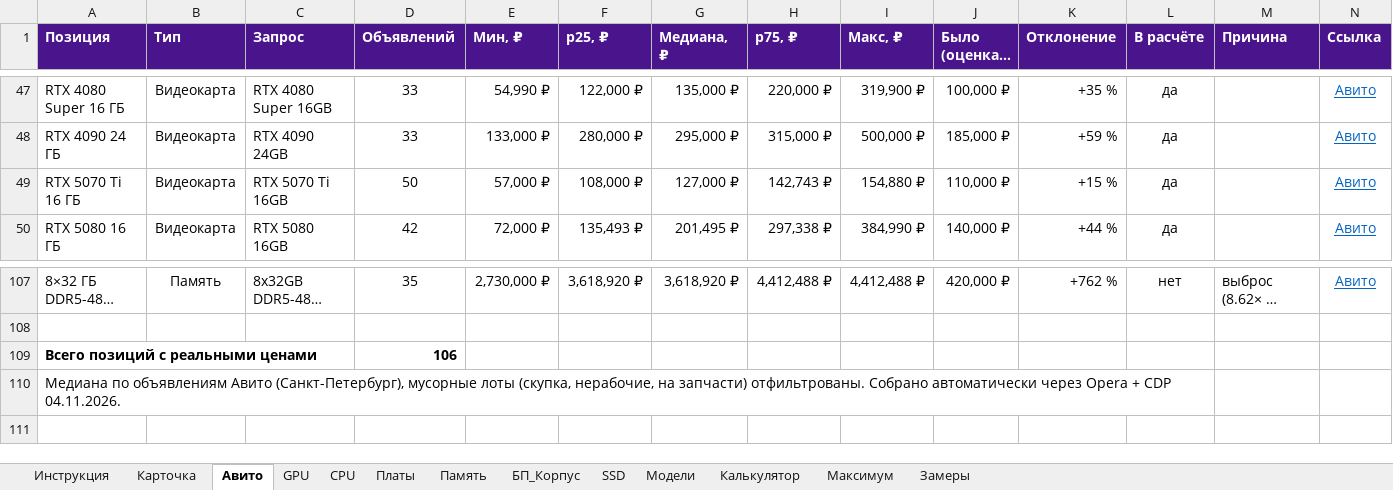
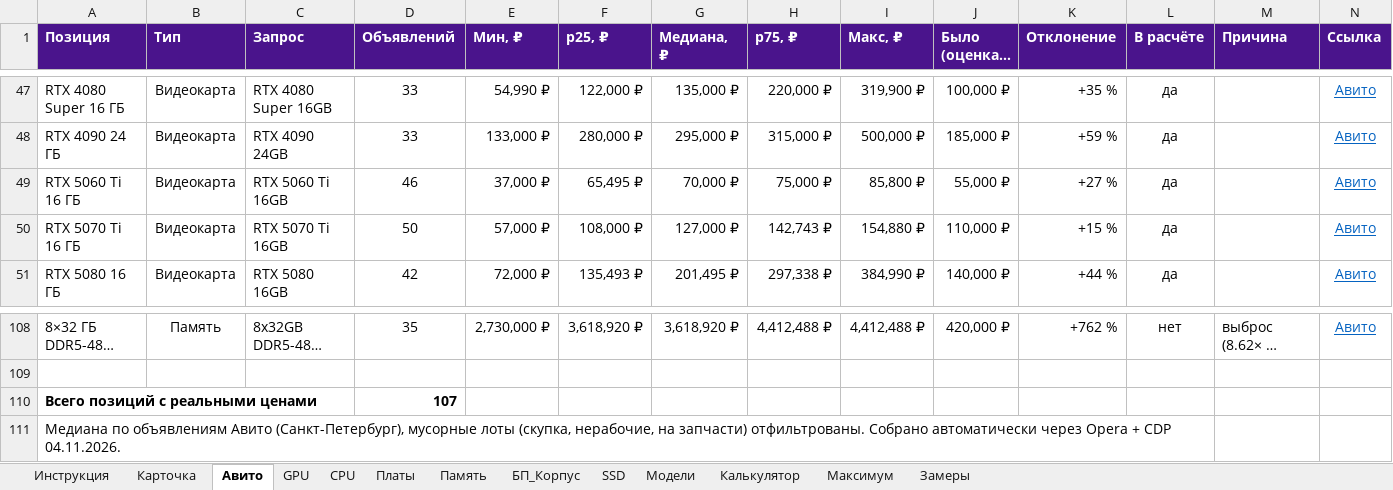
Before and after one commit to ErvSed/ai-hardware-calculator, an Excel workbook: AI_Calculator_Hardware_Avito.xlsx, sheet Авито, drawn as a sheet; only a part is shown, gaps mark what is left out; long unchanged cells end in …; values as stored, in another font and other column widths than the file's, no borders; addresses are those after the commit; the diff names each change by its address in the sheet, - before the commit and + after, or states it on an @@ line.

```diff
--- a/AI_Calculator_Hardware_Avito.xlsx (sheet Авито)
+++ b/AI_Calculator_Hardware_Avito.xlsx (sheet Авито)
+row 49: RTX 5060 Ti 16 ГБ | Видеокарта | RTX 5060 Ti 16GB | 46 | 37,000 ₽ | 65,495 ₽ | 70,000 ₽ | 75,000 ₽ | 85,800 ₽ | 55,000 ₽ | +27 % | да |  | Авито
-D110 (Объявлений): 106
+D110 (Объявлений): 107
```
Also changed, not shown: sheet Максимум, sheet GPU, sheet Калькулятор, formulas that keep their value, charts or pictures.
